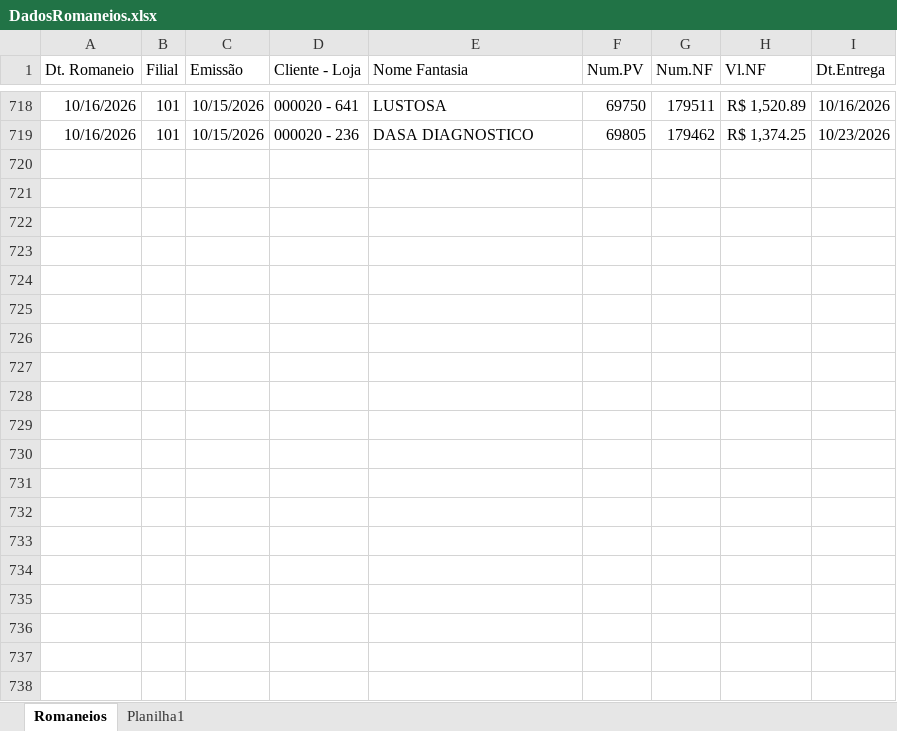
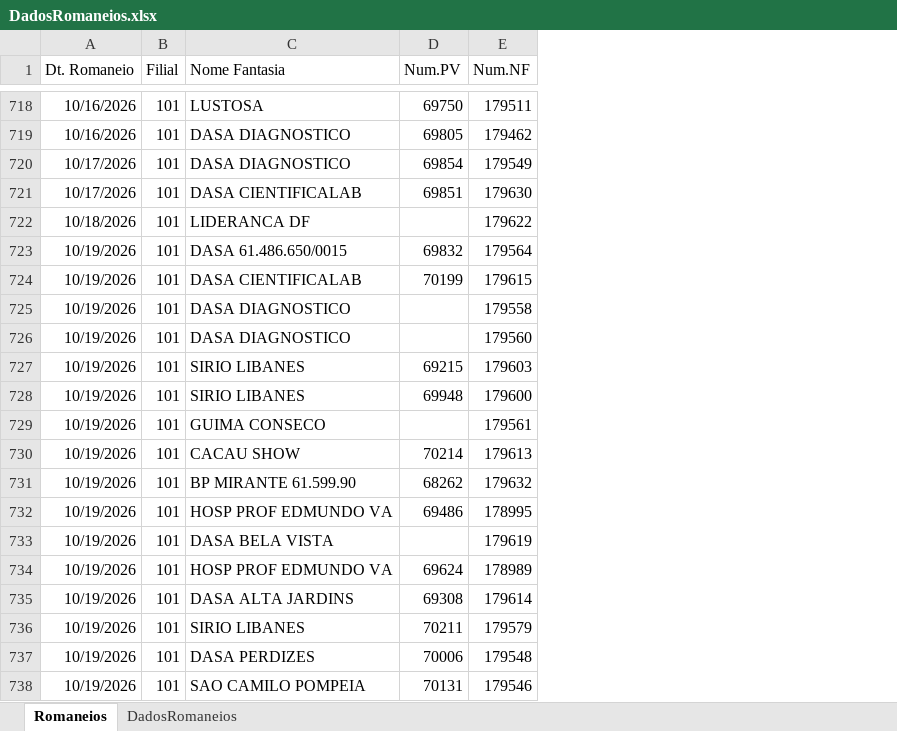
Before and after one commit to Retr00-Br/AcompanhamentoProducao, an Excel workbook: DadosRomaneios.xlsx, sheet Romaneios, drawn as a sheet; only a part is shown, gaps mark what is left out; values as stored, in another font and other column widths than the file's, no borders; removed rows and columns are numbered as before the commit, all else as after; the diff covers the shown part only; the diff names each change by its address in the sheet, - before the commit and + after, or states it on an @@ line.

```diff
--- a/DadosRomaneios.xlsx (sheet Romaneios)
+++ b/DadosRomaneios.xlsx (sheet Romaneios)
-sheet tab: Planilha1
+sheet tab: DadosRomaneios
-column C (Emissão), rows 718-719: 10/15/2026 | 10/15/2026
-column D (Cliente - Loja), rows 718-719: 000020 - 641 | 000020 - 236
-column H (Vl.NF), rows 718-719: R$ 1,520.89 | R$ 1,374.25
-column I (Dt.Entrega), rows 718-719: 10/16/2026 | 10/23/2026
+row 720: 10/17/2026 | 101 | DASA DIAGNOSTICO | 69854 | 179549
+row 721: 10/17/2026 | 101 | DASA CIENTIFICALAB | 69851 | 179630
+row 722: 10/18/2026 | 101 | LIDERANCA DF |  | 179622
+row 723: 10/19/2026 | 101 | DASA 61.486.650/0015 | 69832 | 179564
+row 724: 10/19/2026 | 101 | DASA CIENTIFICALAB | 70199 | 179615
+row 725: 10/19/2026 | 101 | DASA DIAGNOSTICO |  | 179558
+row 726: 10/19/2026 | 101 | DASA DIAGNOSTICO |  | 179560
+row 727: 10/19/2026 | 101 | SIRIO LIBANES | 69215 | 179603
+row 728: 10/19/2026 | 101 | SIRIO LIBANES | 69948 | 179600
+row 729: 10/19/2026 | 101 | GUIMA CONSECO |  | 179561
+row 730: 10/19/2026 | 101 | CACAU SHOW | 70214 | 179613
+row 731: 10/19/2026 | 101 | BP MIRANTE 61.599.90 | 68262 | 179632
+row 732: 10/19/2026 | 101 | HOSP PROF EDMUNDO VA | 69486 | 178995
+row 733: 10/19/2026 | 101 | DASA BELA VISTA |  | 179619
+row 734: 10/19/2026 | 101 | HOSP PROF EDMUNDO VA | 69624 | 178989
+row 735: 10/19/2026 | 101 | DASA ALTA JARDINS | 69308 | 179614
+row 736: 10/19/2026 | 101 | SIRIO LIBANES | 70211 | 179579
+row 737: 10/19/2026 | 101 | DASA PERDIZES | 70006 | 179548
+row 738: 10/19/2026 | 101 | SAO CAMILO POMPEIA | 70131 | 179546
```
Also changed, not shown: 53 added rows elsewhere in this sheet, sheet DadosRomaneios, DadosFaturamento.xlsx, DadosProducao.xlsx, 1 other file.
